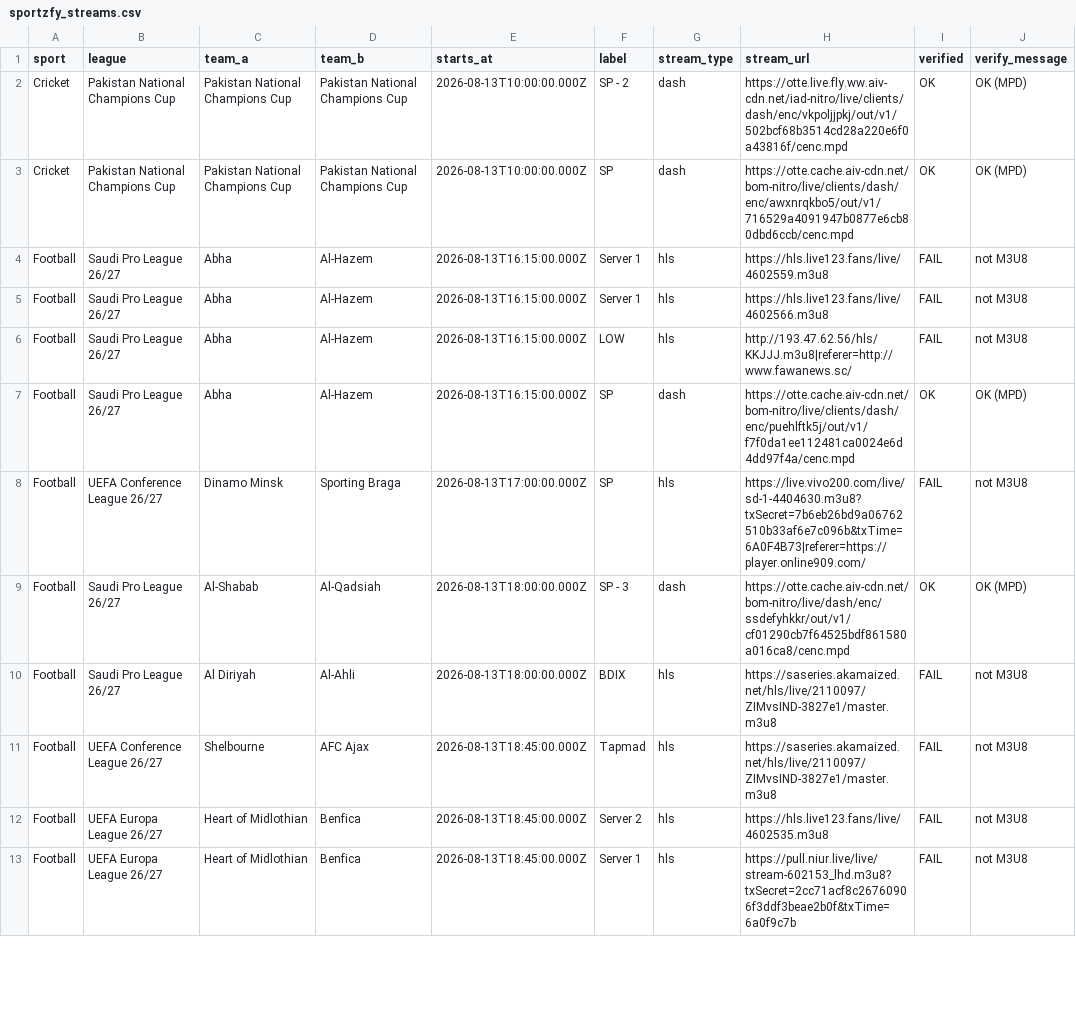
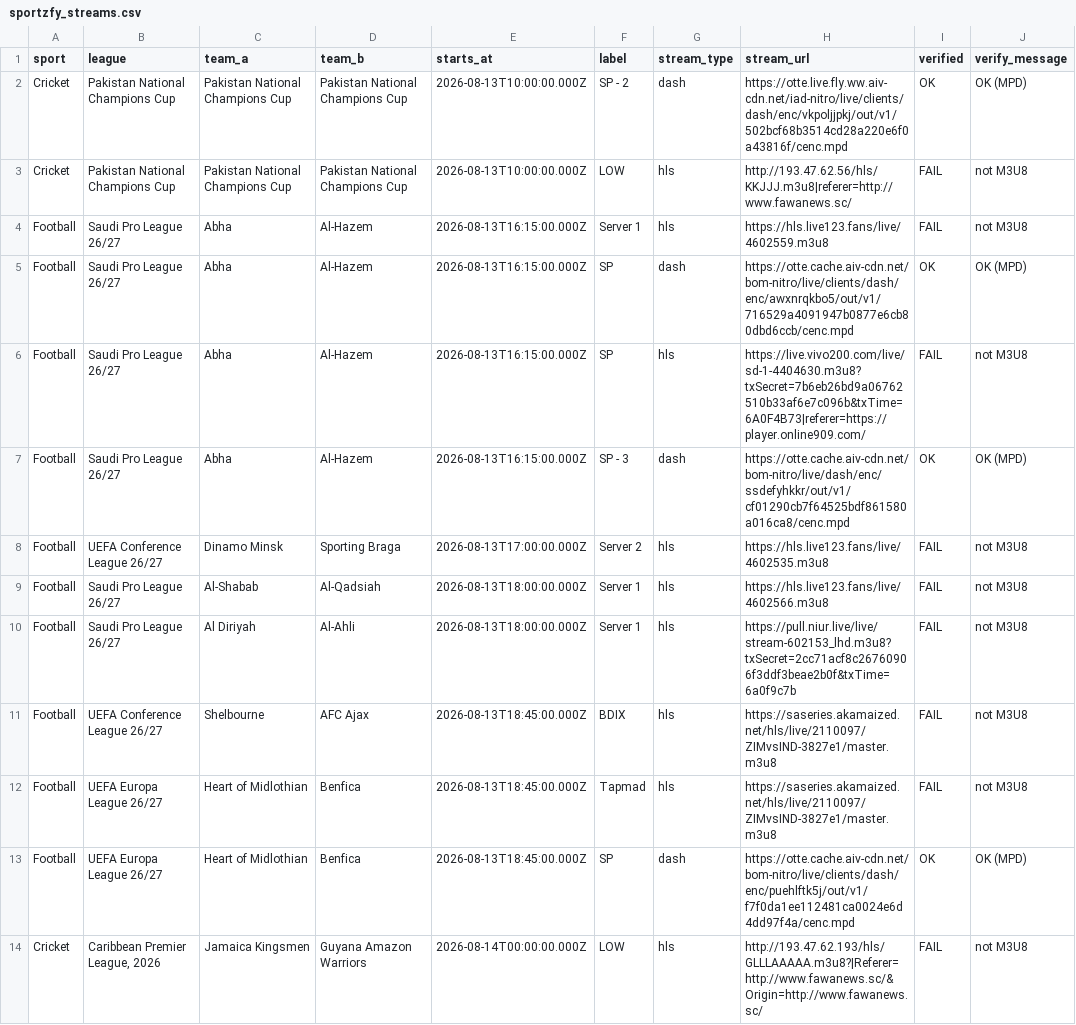
Before and after one commit to khadembd/sportzfy-playlist, a CSV file: output/sportzfy_streams.csv, drawn as a sheet; only a part is shown; the diff covers the shown part only.

```diff
--- a/output/sportzfy_streams.csv
+++ b/output/sportzfy_streams.csv
@@ -2,12 +2,13 @@ sport,league,team_a,team_b,starts_at,label,stream_type,stream_url,verified,verif
 "Cricket","Pakistan National Champions Cup","Pakistan National Champions Cup","Pakistan National Champions Cup","2026-08-13T10:00:00.000Z","SP - 2","dash","https://otte.live.fly.ww.aiv-cdn.net/iad-nitro/live/clients/dash/enc/vkpoljjpkj/out/v1/502bcf68b3514cd28a220e6f0a43816f/cenc.mpd","OK","OK (MPD)"
-"Cricket","Pakistan National Champions Cup","Pakistan National Champions Cup","Pakistan National Champions Cup","2026-08-13T10:00:00.000Z","SP","dash","https://otte.cache.aiv-cdn.net/bom-nitro/live/clients/dash/enc/awxnrqkbo5/out/v1/716529a4091947b0877e6cb80dbd6ccb/cenc.mpd","OK","OK (MPD)"
+"Cricket","Pakistan National Champions Cup","Pakistan National Champions Cup","Pakistan National Champions Cup","2026-08-13T10:00:00.000Z","LOW","hls","http://193.47.62.56/hls/KKJJJ.m3u8|referer=http://www.fawanews.sc/","FAIL","not M3U8"
 "Football","Saudi Pro League 26/27","Abha","Al-Hazem","2026-08-13T16:15:00.000Z","Server 1","hls","https://hls.live123.fans/live/4602559.m3u8","FAIL","not M3U8"
-"Football","Saudi Pro League 26/27","Abha","Al-Hazem","2026-08-13T16:15:00.000Z","Server 1","hls","https://hls.live123.fans/live/4602566.m3u8","FAIL","not M3U8"
-"Football","Saudi Pro League 26/27","Abha","Al-Hazem","2026-08-13T16:15:00.000Z","LOW","hls","http://193.47.62.56/hls/KKJJJ.m3u8|referer=http://www.fawanews.sc/","FAIL","not M3U8"
-"Football","Saudi Pro League 26/27","Abha","Al-Hazem","2026-08-13T16:15:00.000Z","SP","dash","https://otte.cache.aiv-cdn.net/bom-nitro/live/clients/dash/enc/puehlftk5j/out/v1/f7f0da1ee112481ca0024e6d4dd97f4a/cenc.mpd","OK","OK (MPD)"
-"Football","UEFA Conference League 26/27","Dinamo Minsk","Sporting Braga","2026-08-13T17:00:00.000Z","SP","hls","https://live.vivo200.com/live/sd-1-4404630.m3u8?txSecret=7b6eb26bd9a06762510b33af6e7c096b&txTime=6A0F4B73|referer=https://player.online909.com/","FAIL","not M3U8"
-"Football","Saudi Pro League 26/27","Al-Shabab","Al-Qadsiah","2026-08-13T18:00:00.000Z","SP - 3","dash","https://otte.cache.aiv-cdn.net/bom-nitro/live/dash/enc/ssdefyhkkr/out/v1/cf01290cb7f64525bdf861580a016ca8/cenc.mpd","OK","OK (MPD)"
-"Football","Saudi Pro League 26/27","Al Diriyah","Al-Ahli","2026-08-13T18:00:00.000Z","BDIX","hls","https://saseries.akamaized.net/hls/live/2110097/ZIMvsIND-3827e1/master.m3u8","FAIL","not M3U8"
-"Football","UEFA Conference League 26/27","Shelbourne","AFC Ajax","2026-08-13T18:45:00.000Z","Tapmad","hls","https://saseries.akamaized.net/hls/live/2110097/ZIMvsIND-3827e1/master.m3u8","FAIL","not M3U8"
-"Football","UEFA Europa League 26/27","Heart of Midlothian","Benfica","2026-08-13T18:45:00.000Z","Server 2","hls","https://hls.live123.fans/live/4602535.m3u8","FAIL","not M3U8"
-"Football","UEFA Europa League 26/27","Heart of Midlothian","Benfica","2026-08-13T18:45:00.000Z","Server 1","hls","https://pull.niur.live/live/stream-602153_lhd.m3u8?txSecret=2cc71acf8c26760906f3ddf3beae2b0f&txTime=6a0f9c7b","FAIL","not M3U8"
+"Football","Saudi Pro League 26/27","Abha","Al-Hazem","2026-08-13T16:15:00.000Z","SP","dash","https://otte.cache.aiv-cdn.net/bom-nitro/live/clients/dash/enc/awxnrqkbo5/out/v1/716529a4091947b0877e6cb80dbd6ccb/cenc.mpd","OK","OK (MPD)"
+"Football","Saudi Pro League 26/27","Abha","Al-Hazem","2026-08-13T16:15:00.000Z","SP","hls","https://live.vivo200.com/live/sd-1-4404630.m3u8?txSecret=7b6eb26bd9a06762510b33af6e7c096b&txTime=6A0F4B73|referer=https://player.online909.com/","FAIL","not M3U8"
+"Football","Saudi Pro League 26/27","Abha","Al-Hazem","2026-08-13T16:15:00.000Z","SP - 3","dash","https://otte.cache.aiv-cdn.net/bom-nitro/live/dash/enc/ssdefyhkkr/out/v1/cf01290cb7f64525bdf861580a016ca8/cenc.mpd","OK","OK (MPD)"
+"Football","UEFA Conference League 26/27","Dinamo Minsk","Sporting Braga","2026-08-13T17:00:00.000Z","Server 2","hls","https://hls.live123.fans/live/4602535.m3u8","FAIL","not M3U8"
+"Football","Saudi Pro League 26/27","Al-Shabab","Al-Qadsiah","2026-08-13T18:00:00.000Z","Server 1","hls","https://hls.live123.fans/live/4602566.m3u8","FAIL","not M3U8"
+"Football","Saudi Pro League 26/27","Al Diriyah","Al-Ahli","2026-08-13T18:00:00.000Z","Server 1","hls","https://pull.niur.live/live/stream-602153_lhd.m3u8?txSecret=2cc71acf8c26760906f3ddf3beae2b0f&txTime=6a0f9c7b","FAIL","not M3U8"
+"Football","UEFA Conference League 26/27","Shelbourne","AFC Ajax","2026-08-13T18:45:00.000Z","BDIX","hls","https://saseries.akamaized.net/hls/live/2110097/ZIMvsIND-3827e1/master.m3u8","FAIL","not M3U8"
+"Football","UEFA Europa League 26/27","Heart of Midlothian","Benfica","2026-08-13T18:45:00.000Z","Tapmad","hls","https://saseries.akamaized.net/hls/live/2110097/ZIMvsIND-3827e1/master.m3u8","FAIL","not M3U8"
+"Football","UEFA Europa League 26/27","Heart of Midlothian","Benfica","2026-08-13T18:45:00.000Z","SP","dash","https://otte.cache.aiv-cdn.net/bom-nitro/live/clients/dash/enc/puehlftk5j/out/v1/f7f0da1ee112481ca0024e6d4dd97f4a/cenc.mpd","OK","OK (MPD)"
+"Cricket","Caribbean Premier League, 2026","Jamaica Kingsmen","Guyana Amazon Warriors","2026-08-14T00:00:00.000Z","LOW","hls","http://193.47.62.193/hls/GLLLAAAAA.m3u8?|Referer=http://www.fawanews.sc/&Origin=http://www.fawanews.sc/","FAIL","not M3U8"
```
Also changed, not shown: 1 added row, 2 removed rows, 1 moved row and 36 edited cells elsewhere in this file, 9 other files.
